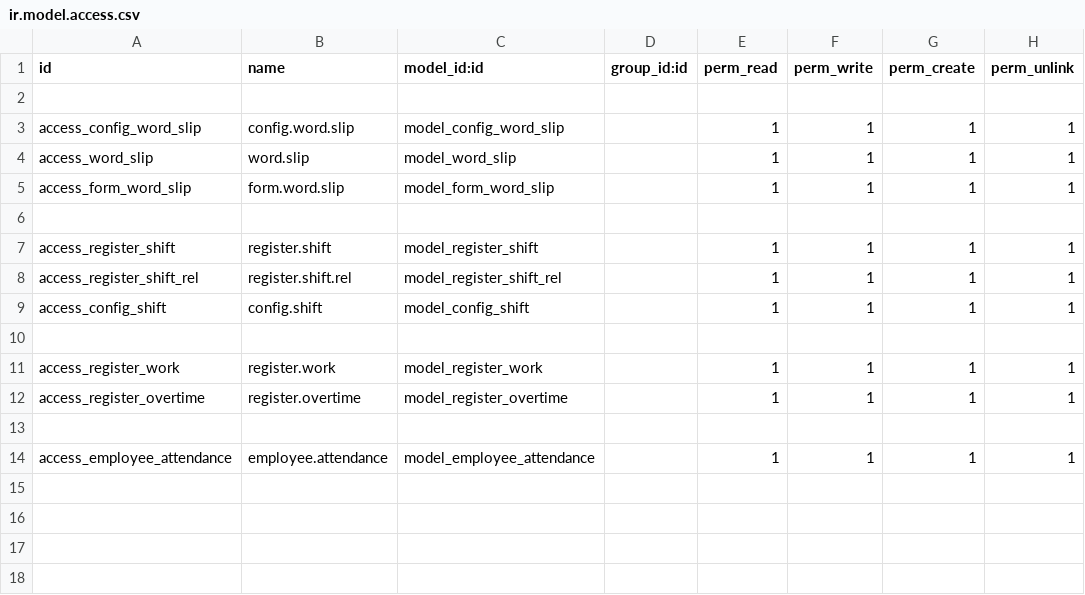
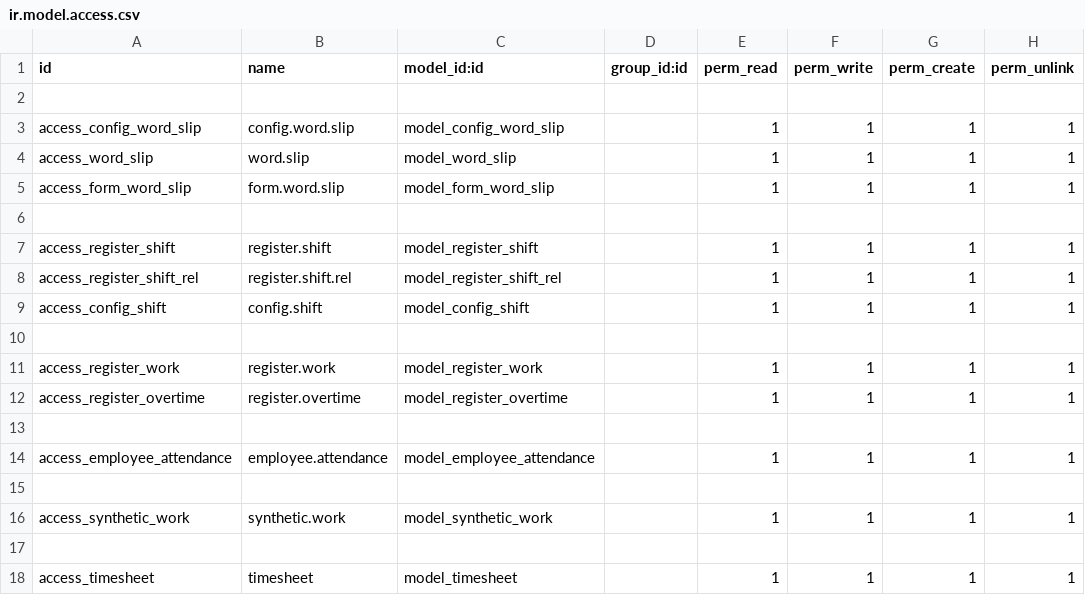
Before and after one commit to sonhasoftware/odoo-customize, a CSV file: sonha_word_slip/security/ir.model.access.csv, drawn as a sheet.

```diff
--- a/sonha_word_slip/security/ir.model.access.csv
+++ b/sonha_word_slip/security/ir.model.access.csv
@@ -14 +14,5 @@ access_register_overtime,register.overtime,model_register_overtime,,1,1,1,1
 access_employee_attendance,employee.attendance,model_employee_attendance,,1,1,1,1
+
+access_synthetic_work,synthetic.work,model_synthetic_work,,1,1,1,1
+
+access_timesheet,timesheet,model_timesheet,,1,1,1,1
```
Also changed, not shown: 17 other files.
